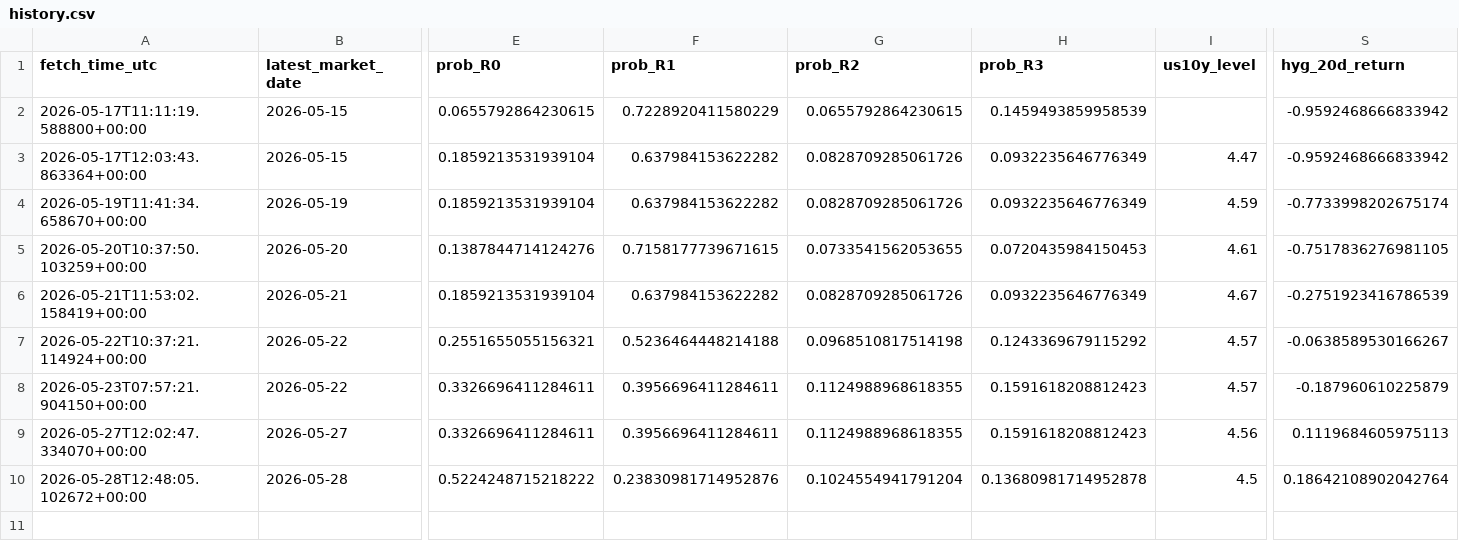
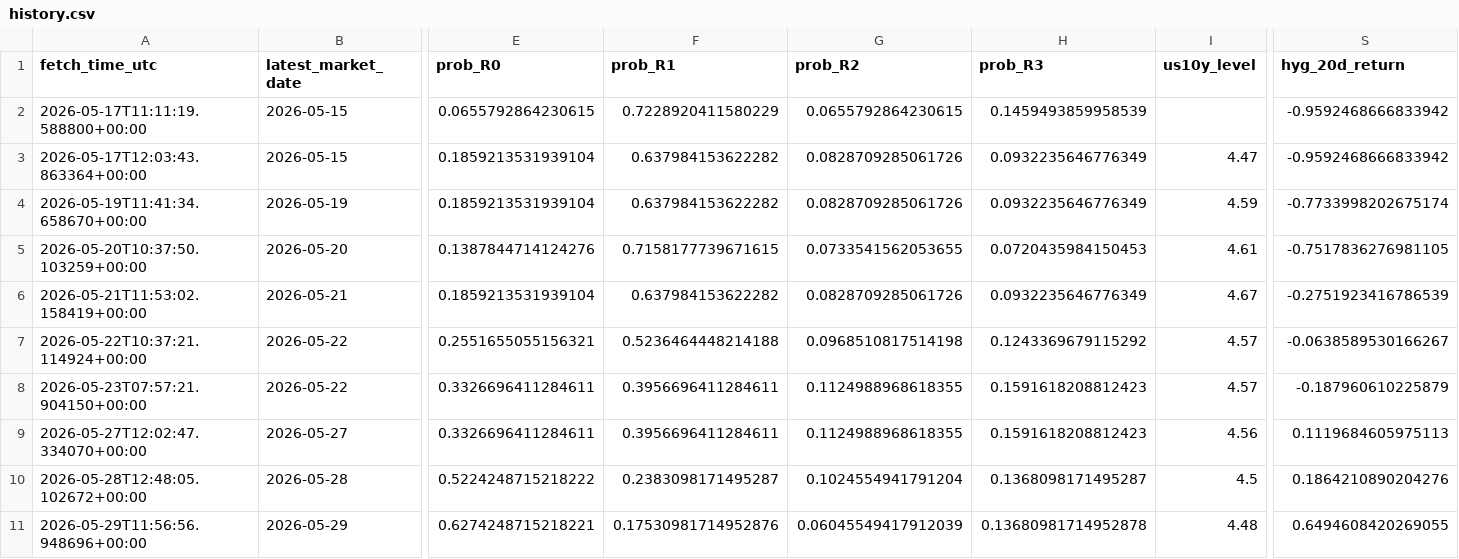
Before and after one commit to harryz77-ai/macro-regime-experiment, a CSV file: data/history.csv, drawn as a sheet; only a part is shown, gaps mark what is left out; rows hold the shown columns only; the diff names each change by its address in the sheet, - before the commit and + after, or states it on an @@ line.

```diff
--- a/data/history.csv
+++ b/data/history.csv
-F10 (prob_R1): 0.23830981714952876
+F10 (prob_R1): 0.2383098171495287
-H10 (prob_R3): 0.13680981714952878
+H10 (prob_R3): 0.1368098171495287
-S10 (hyg_20d_return): 0.18642108902042764
+S10 (hyg_20d_return): 0.1864210890204276
+row 11: 2026-05-29T11:56:56.948696+00:00 | 2026-05-29 | 0.6274248715218221 | 0.17530981714952876 | 0.06045549417912039 | 0.13680981714952878 | 4.48 | 0.6494608420269055
```
Also changed, not shown: 2 other files.
